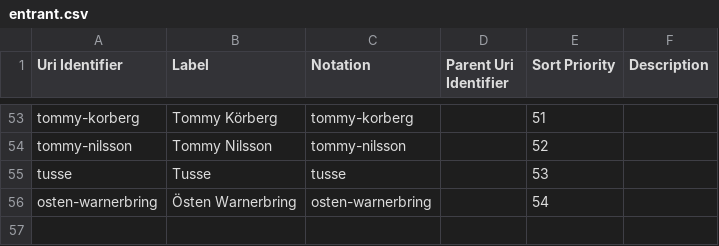
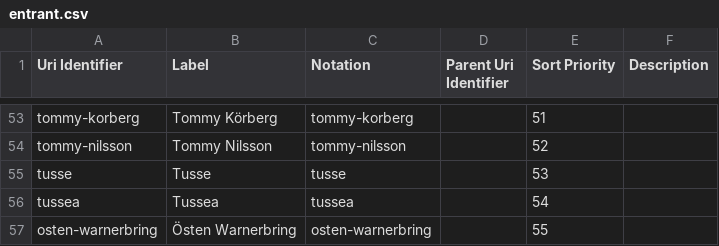
Before and after one commit to ONSdigital/csv-to-csvw-action, a CSV file: out/csv/csv_with_config/entrant.csv, drawn as a sheet; only a part is shown, gaps mark what is left out.

```diff
--- a/out/csv/csv_with_config/entrant.csv
+++ b/out/csv/csv_with_config/entrant.csv
@@ -55,2 +55,3 @@ tommy-nilsson,Tommy Nilsson,tommy-nilsson,,52,
 tusse,Tusse,tusse,,53,
-osten-warnerbring,Östen Warnerbring,osten-warnerbring,,54,
+tussea,Tussea,tussea,,54,
+osten-warnerbring,Östen Warnerbring,osten-warnerbring,,55,
```
Also changed, not shown: out/csv/csv_with_config/csv-with-config.csv, out/csv/csv_with_config/song.csv, 11 other files.
